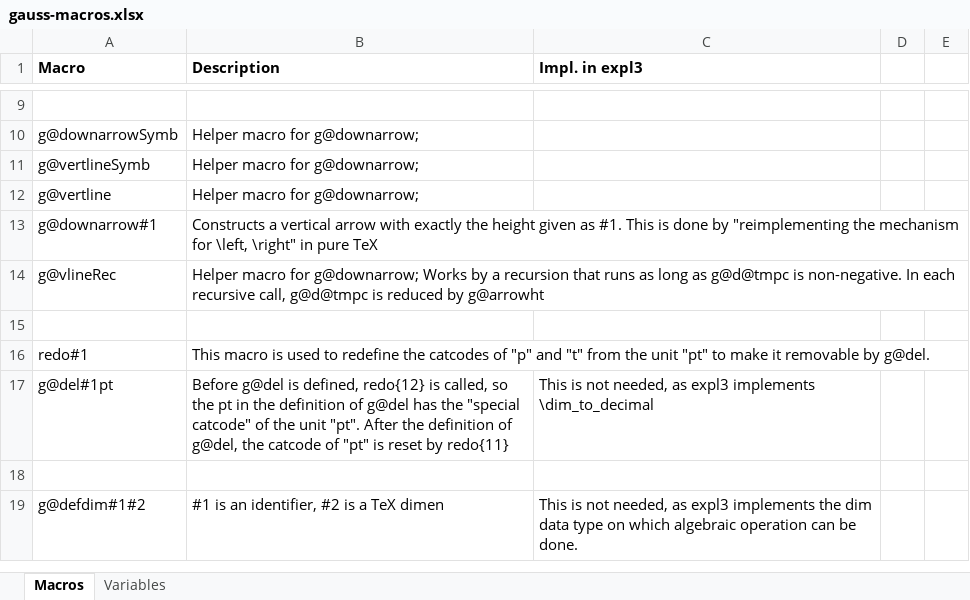
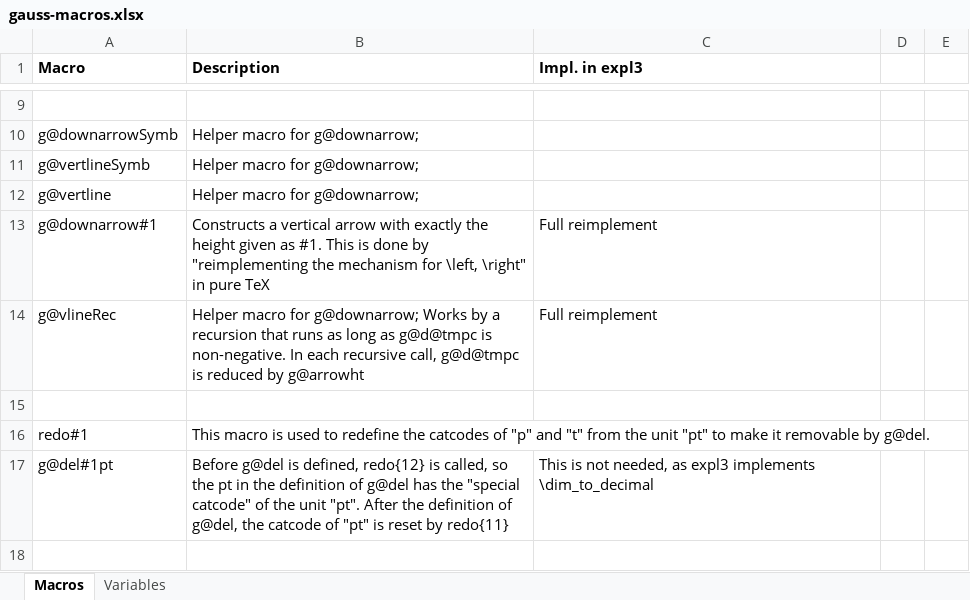
Before and after one commit to derdudev/gaussEx.sty, an Excel workbook: expl3-refactor/gauss-macros.xlsx, sheet Macros, drawn as a sheet; only a part is shown, gaps mark what is left out; the shorter side is filled out with more unchanged rows; values as stored, in another font and other column widths than the file's, no borders; the diff names each change by its address in the sheet, - before the commit and + after, or states it on an @@ line.

```diff
--- a/expl3-refactor/gauss-macros.xlsx (sheet Macros)
+++ b/expl3-refactor/gauss-macros.xlsx (sheet Macros)
-C13:C14 (Impl. in expl3): (empty)
+C13:C14 (Impl. in expl3): Full reimplement
```
Also changed, not shown: 5 other files.
